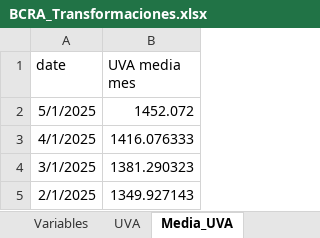
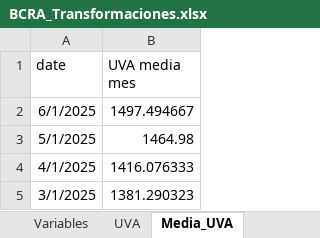
Before and after one commit to JavierETpna/Variables_Compartidas, an Excel workbook: BCRA_Transformaciones.xlsx, sheet Media_UVA, drawn as a sheet; only a part is shown; the shorter side is filled out with more unchanged rows; values as stored, in another font and other column widths than the file's, no borders; table styles not drawn; addresses are those after the commit; the diff names each change by its address in the sheet, - before the commit and + after, or states it on an @@ line.

```diff
--- a/BCRA_Transformaciones.xlsx (sheet Media_UVA)
+++ b/BCRA_Transformaciones.xlsx (sheet Media_UVA)
+row 2: 6/1/2025 | 1497.494667
-B3 (UVA media mes): 1452.072
+B3 (UVA media mes): 1464.98
```
Also changed, not shown: sheet VarBase_UVA, sheet VarBase_CER, sheet Variables, sheet UVA, sheet CER, sheet TC_Mayorista, 5 more sheets.
